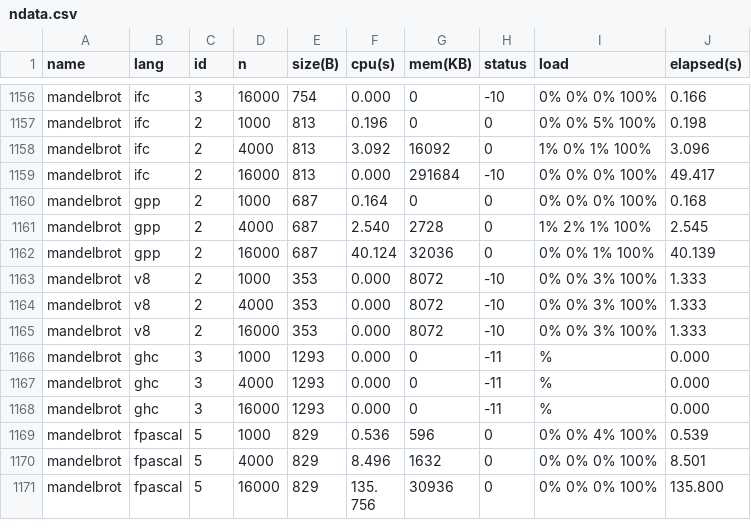
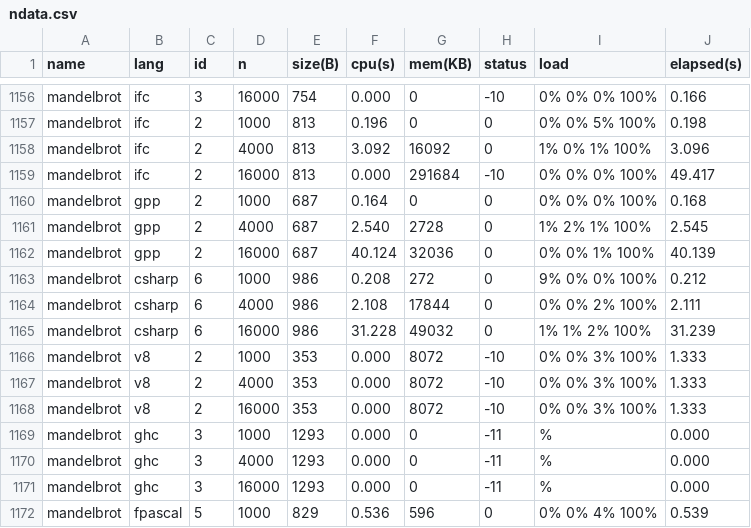
Before and after one commit to Dundee/benchmarksgame, a CSV file: website/websites/u32/data/ndata.csv, drawn as a sheet; only a part is shown, gaps mark what is left out; the shorter side is filled out with more unchanged rows.

```diff
--- a/website/websites/u32/data/ndata.csv
+++ b/website/websites/u32/data/ndata.csv
@@ -1162,2 +1162,5 @@ mandelbrot,gpp,2,4000,687,2.540,2728,0,1% 2% 1% 100%,2.545
 mandelbrot,gpp,2,16000,687,40.124,32036,0,0% 0% 1% 100%,40.139
+mandelbrot,csharp,6,1000,986,0.208,272,0,9% 0% 0% 100%,0.212
+mandelbrot,csharp,6,4000,986,2.108,17844,0,0% 0% 2% 100%,2.111
+mandelbrot,csharp,6,16000,986,31.228,49032,0,1% 1% 2% 100%,31.239
 mandelbrot,v8,2,1000,353,0.000,8072,-10,0% 0% 3% 100%,1.333
```
Also changed, not shown: website/websites/u32/data/data.csv, website/websites/u32q/data/data.csv, 7 other files.
